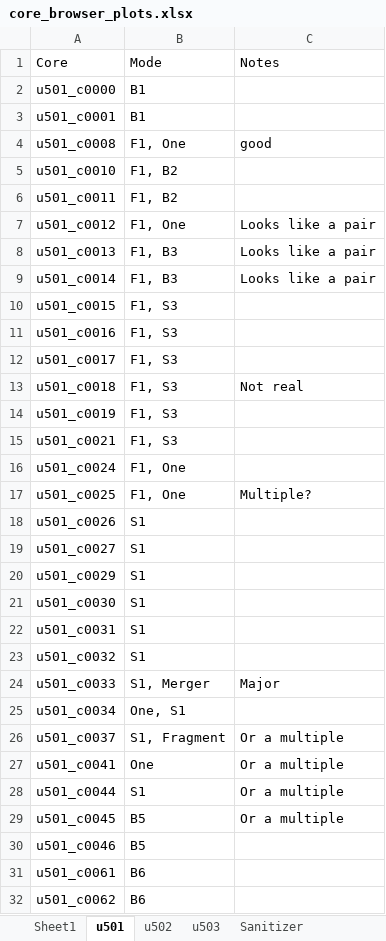
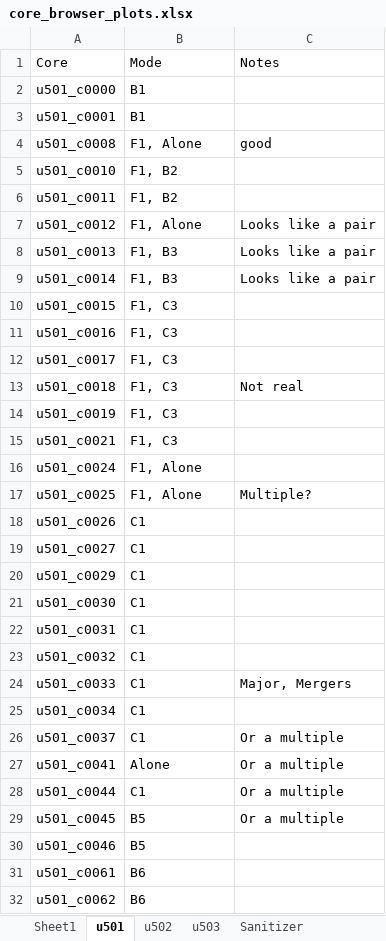
Before and after one commit to AstroDnerd/nbisht_core_analysis, an Excel workbook: browser_data/core_browser_plots.xlsx, sheet u501, drawn as a sheet; only a part is shown; values as stored, in another font and other column widths than the file's, no borders; charts and pictures not drawn; the diff covers the shown part only; the diff names each change by its address in the sheet, - before the commit and + after, or states it on an @@ line.

```diff
--- a/browser_data/core_browser_plots.xlsx (sheet u501)
+++ b/browser_data/core_browser_plots.xlsx (sheet u501)
-B4: F1, One
+B4: F1, Alone
-B7: F1, One
+B7: F1, Alone
-B10:B15: F1, S3
+B10:B15: F1, C3
-B16:B17: F1, One
+B16:B17: F1, Alone
-B18:B23: S1
+B18:B23: C1
-B24: S1, Merger
+B24: C1
-C24: Major
+C24: Major, Mergers
-B25: One, S1
+B25: C1
-B26: S1, Fragment
+B26: C1
-B27: One
+B27: Alone
-B28: S1
+B28: C1
```
Also changed, not shown: 70 edited cells elsewhere in this sheet, sheet Sanitizer, sheet u503, sheet u502, formulas that keep their value, 3 other files.
